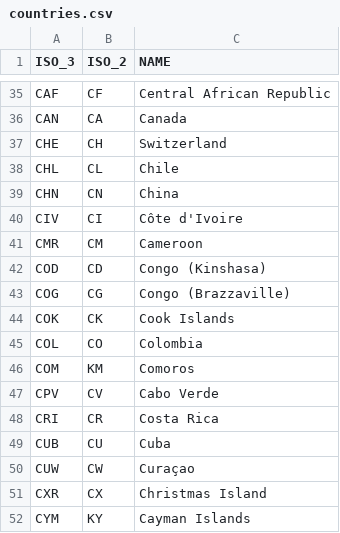
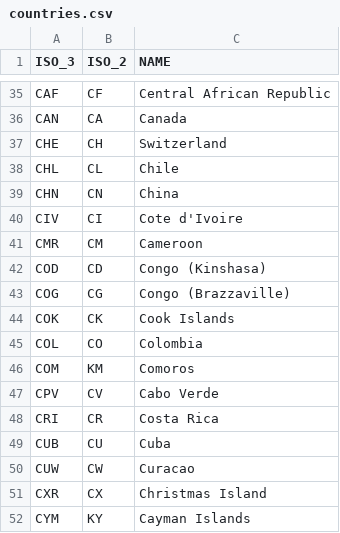
Before and after one commit to monasticus/mimeo, a CSV file: src/mimeo/resources/countries.csv, drawn as a sheet; only a part is shown, gaps mark what is left out.

Commit message:
apply ascii coding in countries names

```diff
--- a/src/mimeo/resources/countries.csv
+++ b/src/mimeo/resources/countries.csv
@@ -39,3 +39,3 @@ CHL,CL,Chile
 CHN,CN,China
-CIV,CI,Côte d'Ivoire
+CIV,CI,Cote d'Ivoire
 CMR,CM,Cameroon
@@ -49,3 +49,3 @@ CRI,CR,Costa Rica
 CUB,CU,Cuba
-CUW,CW,Curaçao
+CUW,CW,Curacao
 CXR,CX,Christmas Island
```
Also changed, not shown: 1 other file.
